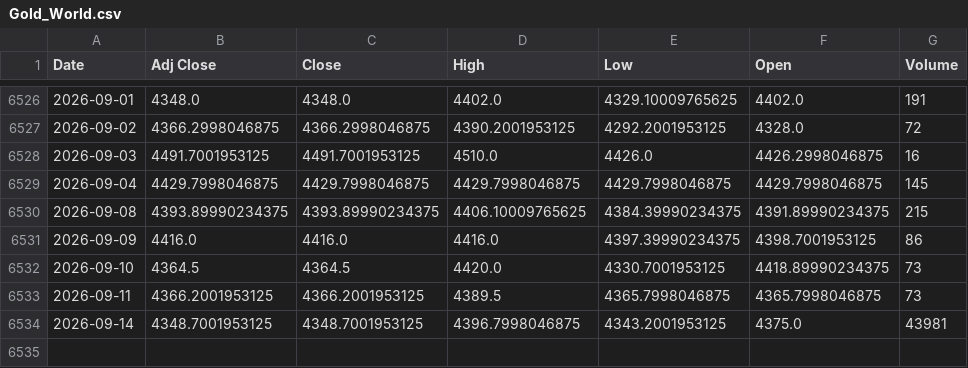
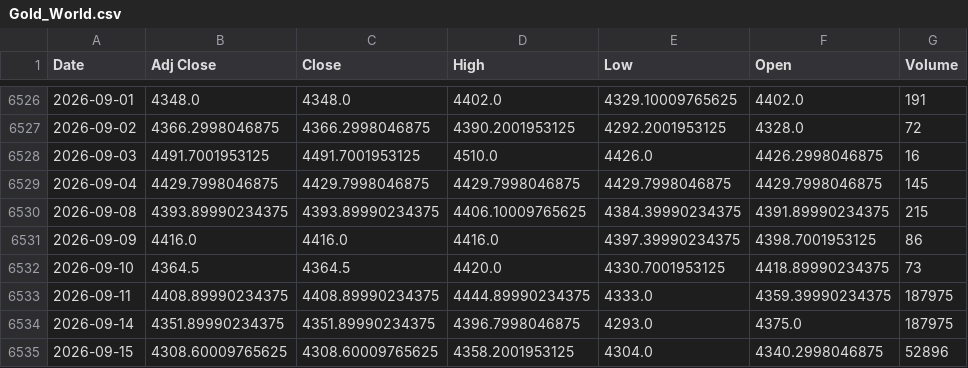
Before and after one commit to ahmed18y/GoldMind2, a CSV file: data/raw/02_CORE/Gold_World.csv, drawn as a sheet; only a part is shown, gaps mark what is left out.

```diff
--- a/data/raw/02_CORE/Gold_World.csv
+++ b/data/raw/02_CORE/Gold_World.csv
@@ -6532,3 +6532,4 @@
 2026-09-10,4364.5,4364.5,4420.0,4330.7001953125,4418.89990234375,73
-2026-09-11,4366.2001953125,4366.2001953125,4389.5,4365.7998046875,4365.7998046875,73
-2026-09-14,4348.7001953125,4348.7001953125,4396.7998046875,4343.2001953125,4375.0,43981
+2026-09-11,4408.89990234375,4408.89990234375,4444.89990234375,4333.0,4359.39990234375,187975
+2026-09-14,4351.89990234375,4351.89990234375,4396.7998046875,4293.0,4375.0,187975
+2026-09-15,4308.60009765625,4308.60009765625,4358.2001953125,4304.0,4340.2998046875,52896
```
Also changed, not shown: data/raw/02_CORE/USD_EGP.csv, data/raw/03_STRONG/US_Dollar_Index_DXY.csv, 15 other files.
